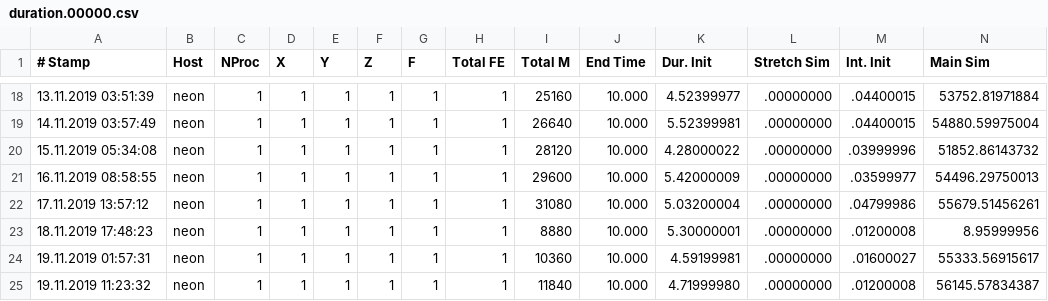
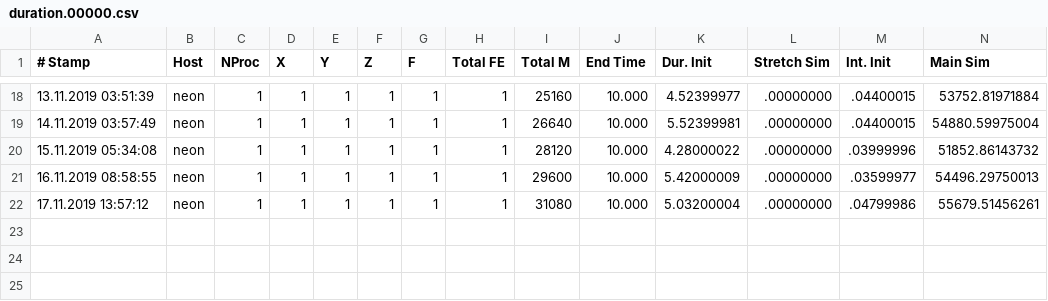
Before and after one commit to dihu-stuttgart/performance, a CSV file: 2019_fiber_scaling/duration.00000.csv, drawn as a sheet; only a part is shown, gaps mark what is left out; rows hold the shown columns only; the diff covers the shown part only; the diff names each change by its address in the sheet, - before the commit and + after, or states it on an @@ line.

```diff
--- a/2019_fiber_scaling/duration.00000.csv
+++ b/2019_fiber_scaling/duration.00000.csv
-row 23: 18.11.2019 17:48:23 | neon | 1 | 1 | 1 | 1 | 1 | 1 | 8880 | 10.000 | 5.30000001 | .00000000 | .01200008 | 8.95999956
-row 24: 19.11.2019 01:57:31 | neon | 1 | 1 | 1 | 1 | 1 | 1 | 10360 | 10.000 | 4.59199981 | .00000000 | .01600027 | 55333.56915617
-row 25: 19.11.2019 11:23:32 | neon | 1 | 1 | 1 | 1 | 1 | 1 | 11840 | 10.000 | 4.71999980 | .00000000 | .01200008 | 56145.57834387
```
Also changed, not shown: 35 edited cells elsewhere in this file, 6 other files.
